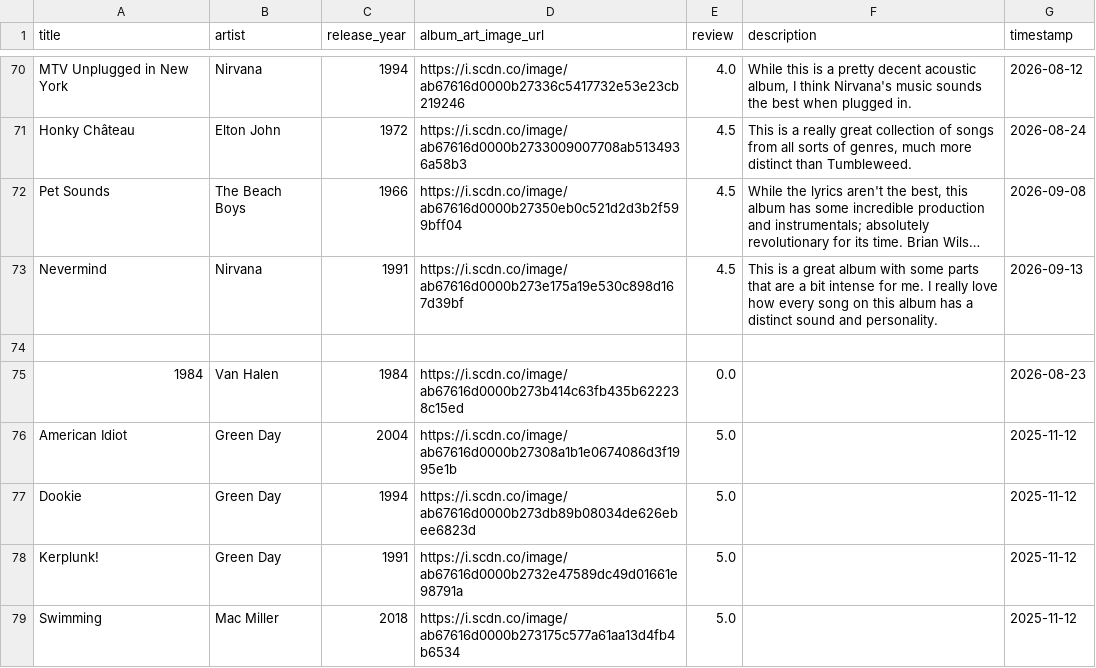
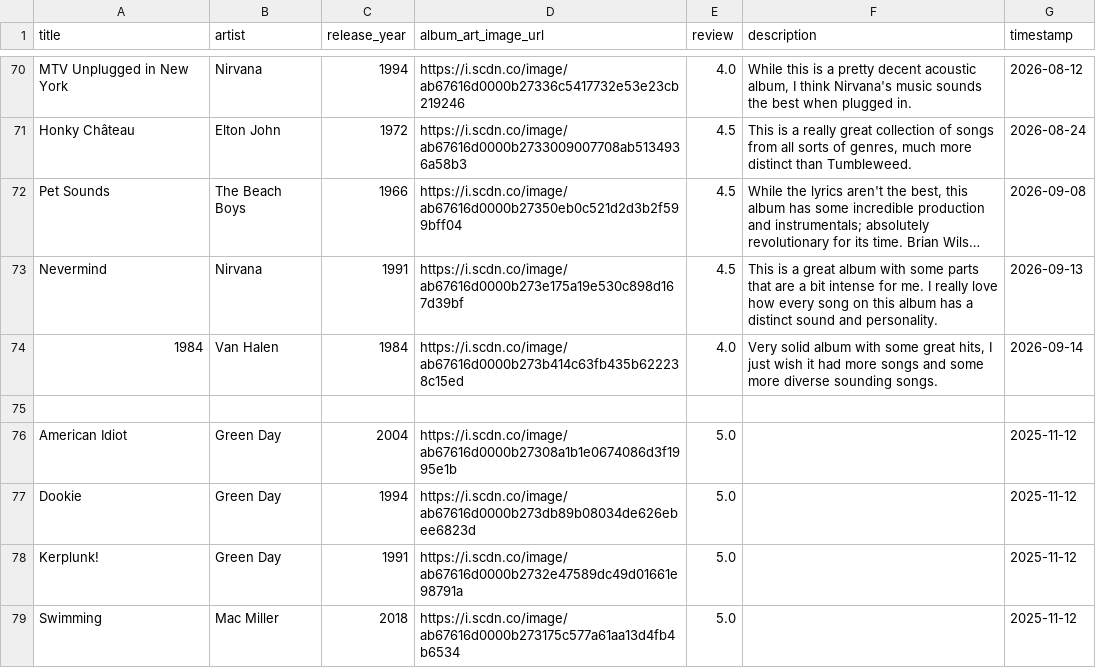
Before and after one commit to AndrewAlbizati/AndrewAlbizati.github.io, a CSV file: records/records.csv, drawn as a sheet; only a part is shown, gaps mark what is left out; long unchanged cells end in …; removed rows and columns are numbered as before the commit, all else as after; the diff names each change by its address in the sheet, - before the commit and + after, or states it on an @@ line.

Commit message:
Added 1984

```diff
--- a/records/records.csv
+++ b/records/records.csv
+row 74: 1984 | Van Halen | 1984 | https://i.scdn.co/image/ab67616d0000b273b414c63fb435b622238c15ed | 4.0 | Very solid album with some great hits, I just wish it had more songs and some more diverse sounding songs. | 2026-09-14
-row 75: 1984 | Van Halen | 1984 | https://i.scdn.co/image/ab67616d0000b273b414c63fb435b622238c15ed | 0.0 |  | 2026-08-23
```
